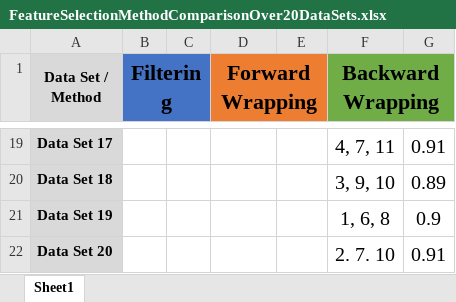
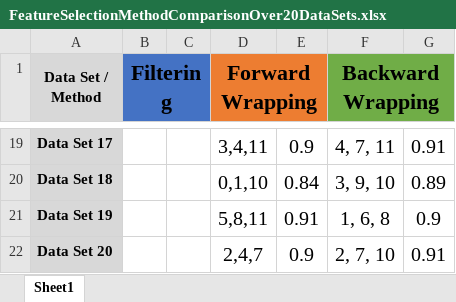
Before and after one commit to edforsberg/MMV440_project3, an Excel workbook: SavedData/FeatureSelectionMethodComparisonOver20DataSets.xlsx, sheet Sheet1, drawn as a sheet; only a part is shown, gaps mark what is left out; values as stored, in another font and other column widths than the file's, no borders; charts and pictures not drawn; the diff covers the shown part only; the diff names each change by its address in the sheet, - before the commit and + after, or states it on an @@ line.

```diff
--- a/SavedData/FeatureSelectionMethodComparisonOver20DataSets.xlsx (sheet Sheet1)
+++ b/SavedData/FeatureSelectionMethodComparisonOver20DataSets.xlsx (sheet Sheet1)
-C1 fill: #4472C4
+C1 fill: none
-E1 fill: #ED7D31
+E1 fill: none
-G1 fill: #70AD47
+G1 fill: none
-D19 (Forward Wrapping): (empty)
+D19 (Forward Wrapping): 3,4,11
-E19: (empty)
+E19: 0.9
-D20 (Forward Wrapping): (empty)
+D20 (Forward Wrapping): 0,1,10
-E20: (empty)
+E20: 0.84
-D21 (Forward Wrapping): (empty)
+D21 (Forward Wrapping): 5,8,11
-E21: (empty)
+E21: 0.91
-D22 (Forward Wrapping): (empty)
+D22 (Forward Wrapping): 2,4,7
-E22: (empty)
+E22: 0.9
-F22 (Backward Wrapping): 2. 7. 10
+F22 (Backward Wrapping): 2, 7, 10
```
Also changed, not shown: 32 edited cells and cell formats elsewhere in this sheet, charts or pictures.
